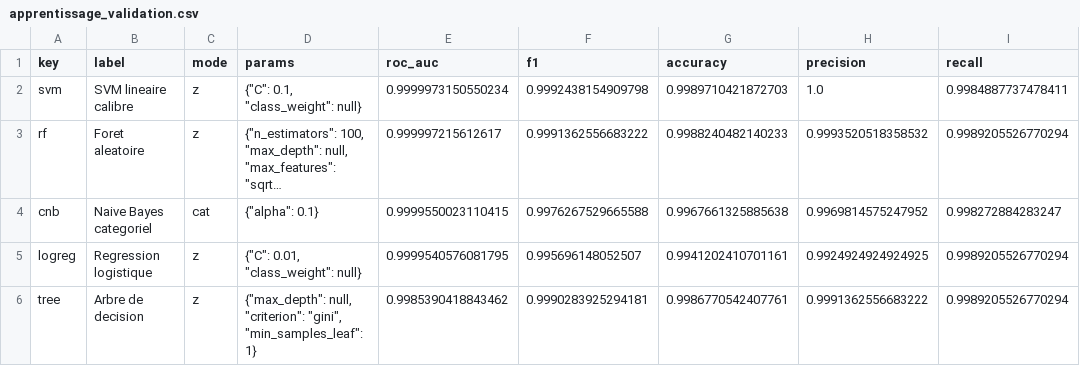
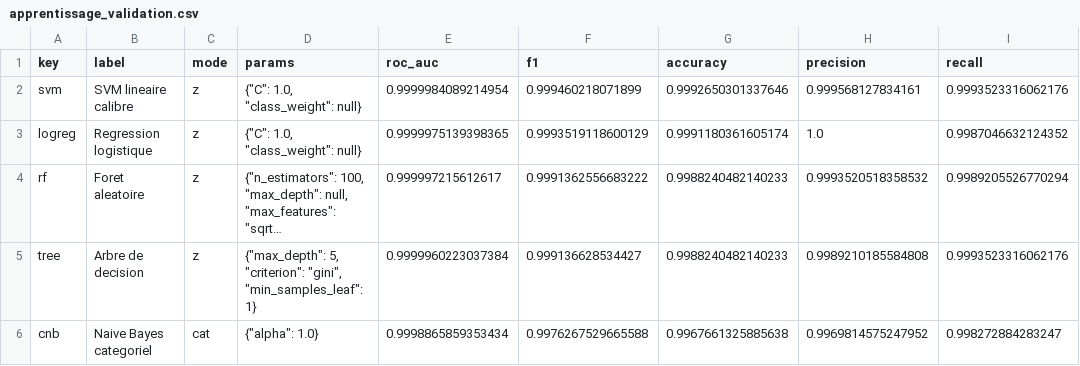
Before and after one commit to geyer-rayane/ams-bi, a CSV file: selection/apprentissage_validation.csv, drawn as a sheet; long unchanged cells end in …; removed rows and columns are numbered as before the commit, all else as after; the diff names each change by its address in the sheet, - before the commit and + after, or states it on an @@ line.

```diff
--- a/selection/apprentissage_validation.csv
+++ b/selection/apprentissage_validation.csv
-D2 (params): {"C": 0.1, "class_weight": null}
+D2 (params): {"C": 1.0, "class_weight": null}
-E2 (roc_auc): 0.9999973150550234
+E2 (roc_auc): 0.9999984089214954
-F2 (f1): 0.9992438154909798
+F2 (f1): 0.999460218071899
-G2 (accuracy): 0.9989710421872703
+G2 (accuracy): 0.9992650301337646
-H2 (precision): 1.0
+H2 (precision): 0.999568127834161
-I2 (recall): 0.9984887737478411
+I2 (recall): 0.9993523316062176
+row 3: logreg | Regression logistique | z | {"C": 1.0, "class_weight": null} | 0.9999975139398365 | 0.9993519118600129 | 0.9991180361605174 | 1.0 | 0.9987046632124352
+row 5: tree | Arbre de decision | z | {"max_depth": 5, "criterion": "gini", "min_samples_leaf": 1} | 0.9999960223037384 | 0.999136628534427 | 0.9988240482140233 | 0.9989210185584808 | 0.9993523316062176
-D6 (params): {"alpha": 0.1}
+D6 (params): {"alpha": 1.0}
-E6 (roc_auc): 0.9999550023110415
+E6 (roc_auc): 0.9998865859353434
-row 5: logreg | Regression logistique | z | {"C": 0.01, "class_weight": null} | 0.9999540576081795 | 0.995696148052507 | 0.9941202410701161 | 0.9924924924924925 | 0.9989205526770294
-row 6: tree | Arbre de decision | z | {"max_depth": null, "criterion": "gini", "min_samples_leaf": 1} | 0.9985390418843462 | 0.9990283925294181 | 0.9986770542407761 | 0.9991362556683222 | 0.9989205526770294
```
Also changed, not shown: selection/raffinage_resultats_validation.csv, 7 other files.
